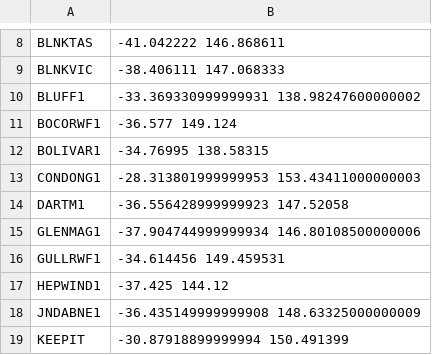
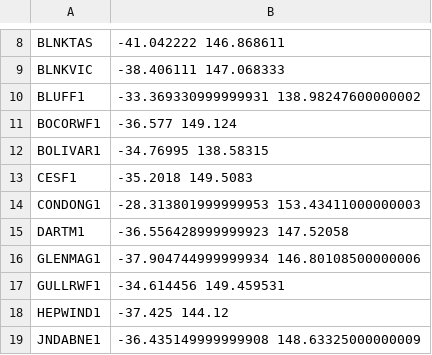
Before and after one commit to dentin/aemo-archiver, a CSV file: power_station_metadata/manual_station_locations.csv, drawn as a sheet; only a part is shown, gaps mark what is left out; the shorter side is filled out with more unchanged rows; the diff names each change by its address in the sheet, - before the commit and + after, or states it on an @@ line.

```diff
--- a/power_station_metadata/manual_station_locations.csv
+++ b/power_station_metadata/manual_station_locations.csv
+row 13: CESF1 | -35.2018 149.5083
```
Also changed, not shown: power_station_metadata/power_station_locations.csv.
